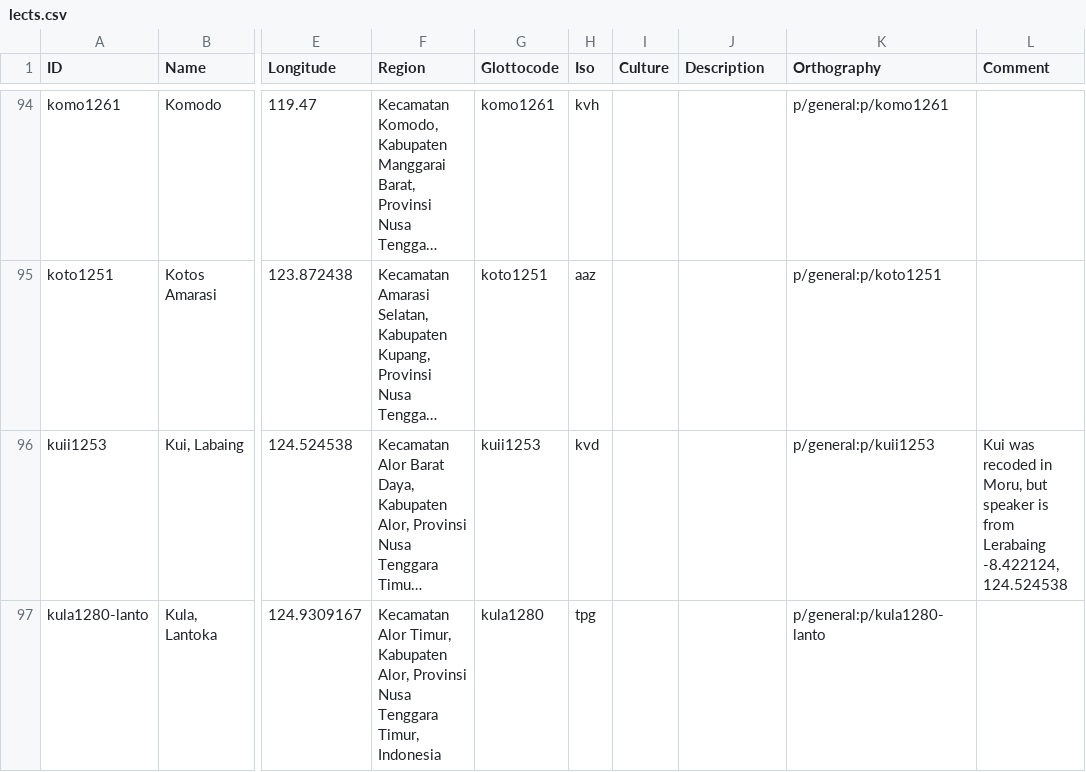
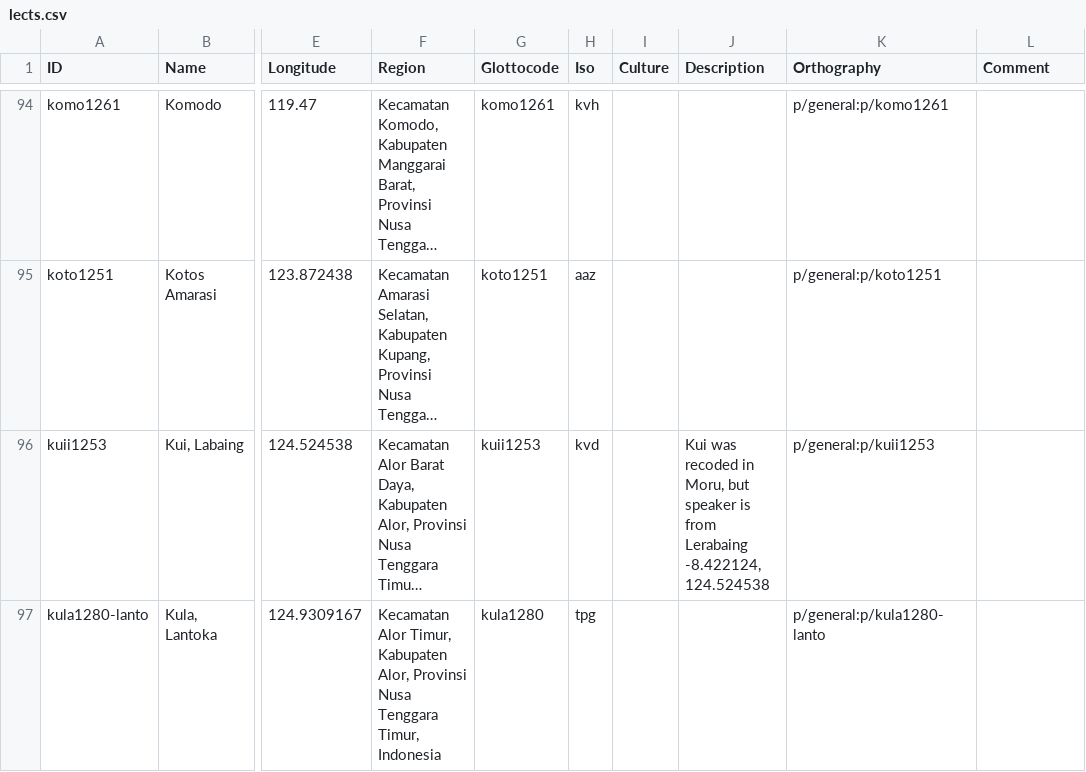
Before and after one commit to xrotwang/lexirumah-data, a CSV file: cldf/lects.csv, drawn as a sheet; only a part is shown, gaps mark what is left out; long unchanged cells end in …; the diff covers the shown part only; the diff names each change by its address in the sheet, - before the commit and + after, or states it on an @@ line.

```diff
--- a/cldf/lects.csv
+++ b/cldf/lects.csv
-J96 (Description): (empty)
+J96 (Description): Kui was recoded in Moru, but speaker is from Lerabaing -8.422124, 124.524538
-L96 (Comment): Kui was recoded in Moru, but speaker is from Lerabaing -8.422124, 124.524538
+L96 (Comment): (empty)
```
Also changed, not shown: 62 edited cells elsewhere in this file.
